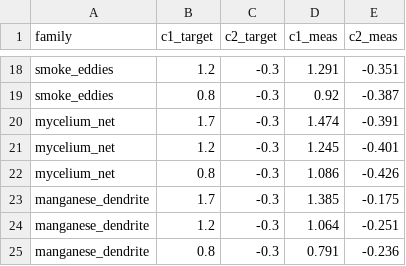
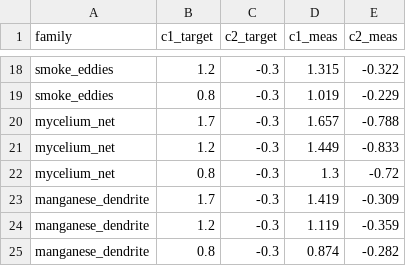
Before and after one commit to AntoineBellemare/fractal_visuals, a CSV file: benchmarks/results/wider_c1_control.csv, drawn as a sheet; only a part is shown, gaps mark what is left out; the diff covers the shown part only; the diff names each change by its address in the sheet, - before the commit and + after, or states it on an @@ line.

```diff
--- a/benchmarks/results/wider_c1_control.csv
+++ b/benchmarks/results/wider_c1_control.csv
-D18 (c1_meas): 1.291
+D18 (c1_meas): 1.315
-E18 (c2_meas): -0.351
+E18 (c2_meas): -0.322
-D19 (c1_meas): 0.92
+D19 (c1_meas): 1.019
-E19 (c2_meas): -0.387
+E19 (c2_meas): -0.229
-D20 (c1_meas): 1.474
+D20 (c1_meas): 1.657
-E20 (c2_meas): -0.391
+E20 (c2_meas): -0.788
-D21 (c1_meas): 1.245
+D21 (c1_meas): 1.449
-E21 (c2_meas): -0.401
+E21 (c2_meas): -0.833
-D22 (c1_meas): 1.086
+D22 (c1_meas): 1.3
-E22 (c2_meas): -0.426
+E22 (c2_meas): -0.72
-D23 (c1_meas): 1.385
+D23 (c1_meas): 1.419
-E23 (c2_meas): -0.175
+E23 (c2_meas): -0.309
-D24 (c1_meas): 1.064
+D24 (c1_meas): 1.119
-E24 (c2_meas): -0.251
+E24 (c2_meas): -0.359
-D25 (c1_meas): 0.791
+D25 (c1_meas): 0.874
-E25 (c2_meas): -0.236
+E25 (c2_meas): -0.282
```
Also changed, not shown: 32 edited cells elsewhere in this file, benchmarks/results/ood_c1_control.csv, 3 other files.
